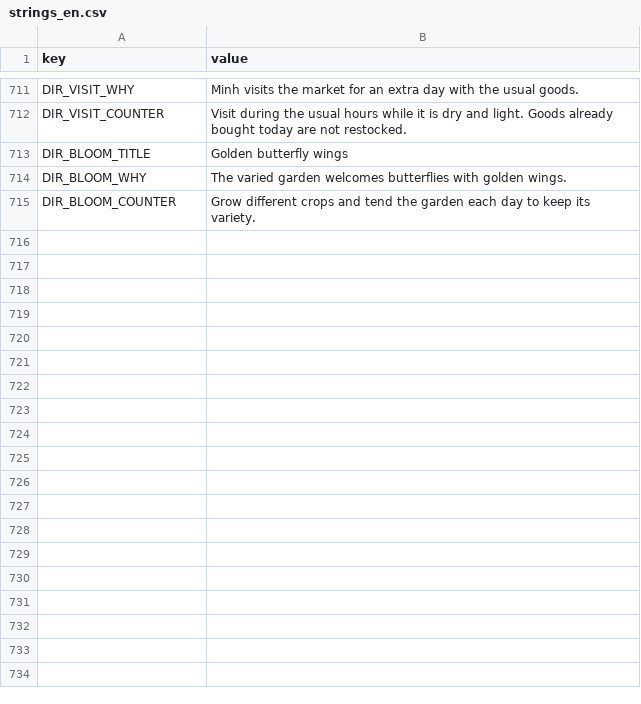
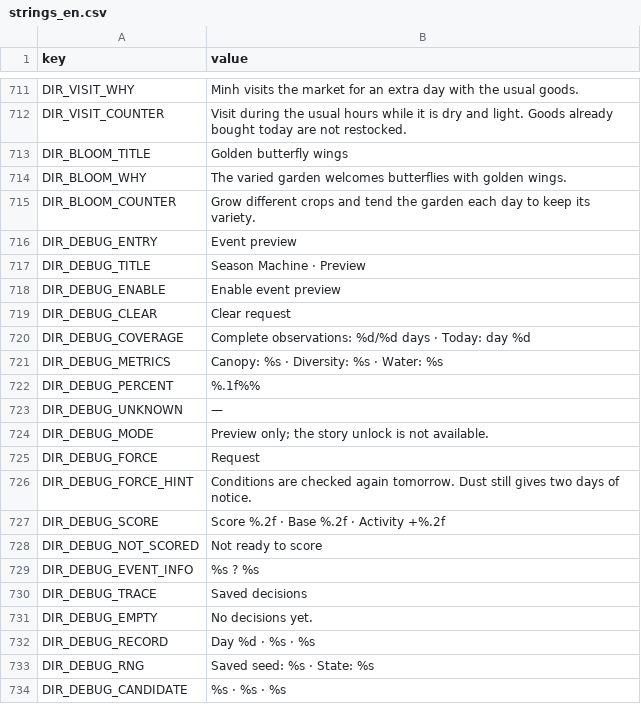
Before and after one commit to hoangarts1/nongtrai, a CSV file: localization/strings_en.csv, drawn as a sheet; only a part is shown, gaps mark what is left out; the diff covers the shown part only.

```diff
--- a/localization/strings_en.csv
+++ b/localization/strings_en.csv
@@ -715 +715,20 @@ DIR_BLOOM_WHY,The varied garden welcomes butterflies with golden wings.
 DIR_BLOOM_COUNTER,Grow different crops and tend the garden each day to keep its variety.
+DIR_DEBUG_ENTRY,Event preview
+DIR_DEBUG_TITLE,Season Machine · Preview
+DIR_DEBUG_ENABLE,Enable event preview
+DIR_DEBUG_CLEAR,Clear request
+DIR_DEBUG_COVERAGE,Complete observations: %d/%d days · Today: day %d
+DIR_DEBUG_METRICS,Canopy: %s · Diversity: %s · Water: %s
+DIR_DEBUG_PERCENT,%.1f%%
+DIR_DEBUG_UNKNOWN,—
+DIR_DEBUG_MODE,Preview only; the story unlock is not available.
+DIR_DEBUG_FORCE,Request
+DIR_DEBUG_FORCE_HINT,Conditions are checked again tomorrow. Dust still gives two days of notice.
+DIR_DEBUG_SCORE,Score %.2f · Base %.2f · Activity +%.2f
+DIR_DEBUG_NOT_SCORED,Not ready to score
+DIR_DEBUG_EVENT_INFO,%s ? %s
+DIR_DEBUG_TRACE,Saved decisions
+DIR_DEBUG_EMPTY,No decisions yet.
+DIR_DEBUG_RECORD,Day %d · %s · %s
+DIR_DEBUG_RNG,Saved seed: %s · State: %s
+DIR_DEBUG_CANDIDATE,%s · %s · %s
```
Also changed, not shown: 37 added rows elsewhere in this file, localization/strings_vi.csv, 38 other files.
